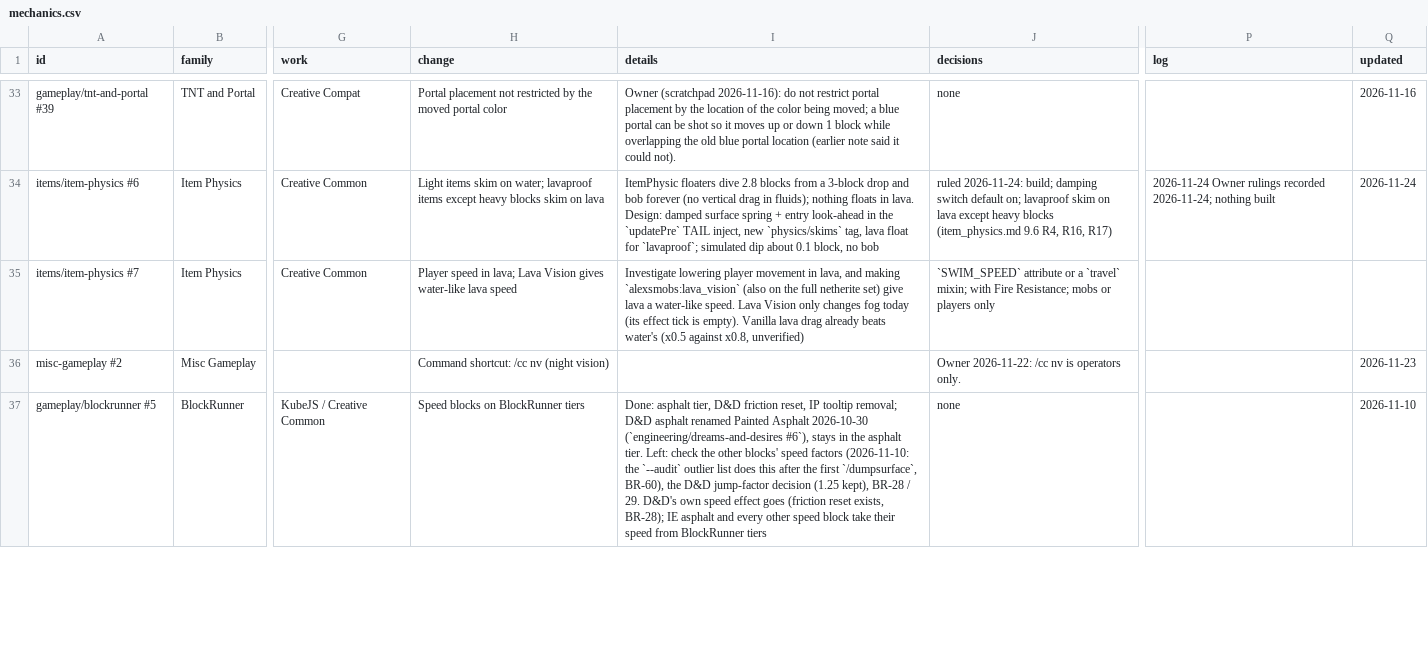
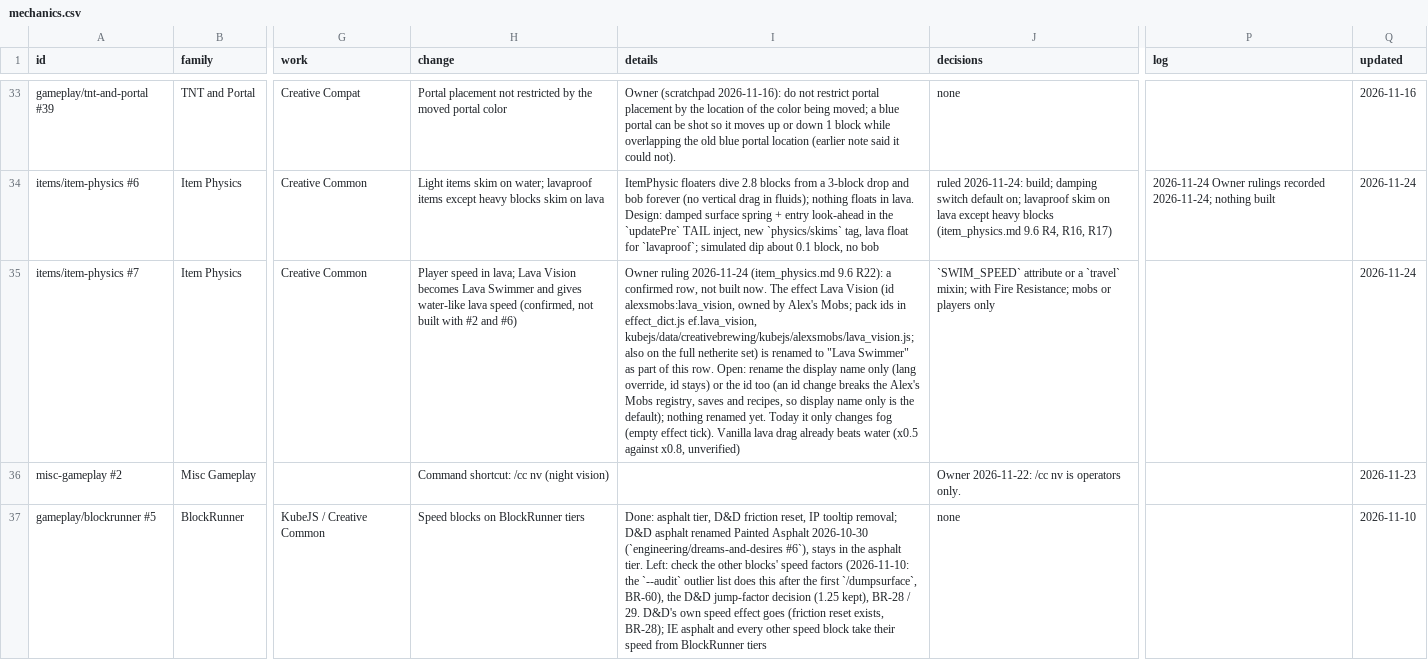
Before and after one commit to SaintAlfonzo/CreativeEngineering, a CSV file: feature_writeup/todo/rows/mechanics.csv, drawn as a sheet; only a part is shown, gaps mark what is left out; the diff names each change by its address in the sheet, - before the commit and + after, or states it on an @@ line.

```diff
--- a/feature_writeup/todo/rows/mechanics.csv
+++ b/feature_writeup/todo/rows/mechanics.csv
-H35 (change): …Lava Vision gives water-like lava speed
+H35 (change): …Lava Vision becomes Lava Swimmer and gives water-like lava speed (confirmed, not built with #2 and #6)
-I35 (details): Investigate lowering player movement in lava, and making `alexsmobs:lava_vision` (also on the full netherite set) give lava a water-like speed. Lava Vision only changes fog today (its effect tick is empty). Vanilla lava drag already beats water's (x0.5 against…
+I35 (details): Owner ruling 2026-11-24 (item_physics.md 9.6 R22): a confirmed row, not built now. The effect Lava Vision (id alexsmobs:lava_vision, owned by Alex's Mobs; pack ids in effect_dict.js ef.lava_vision, kubejs/data/creativebrewing/kubejs/alexsmobs/lava_vision.js; also on the full netherite set) is renamed to "Lava Swimmer" as part of this row. Open: rename the display name only (lang override, id stays) or the id too (an id change breaks the Alex's Mobs registry, saves and recipes, so display name only is the default); nothing renamed yet. Today it only changes fog (empty effect tick). Vanilla lava drag already beats water (x0.5 against…
-Q35 (updated): (empty)
+Q35 (updated): 2026-11-24
```
Also changed, not shown: feature_writeup/todo/rows/mods_and_ports.csv, 2 other files.
